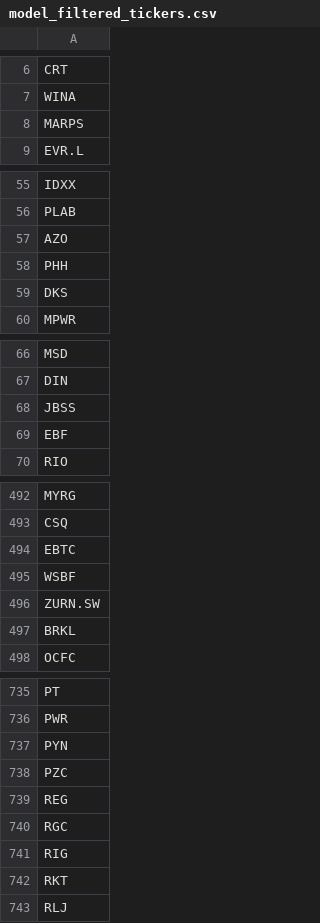
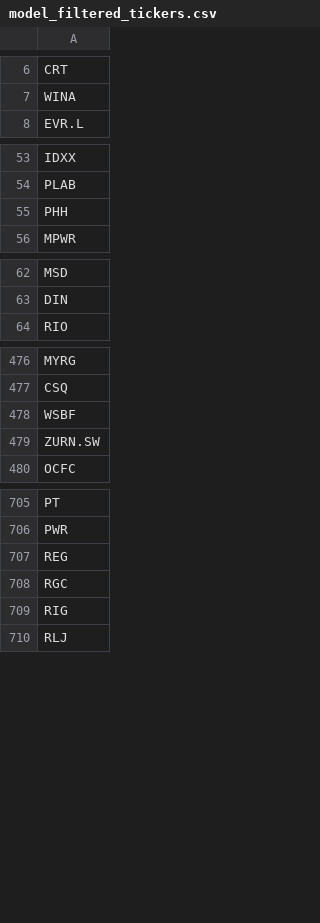
Before and after one commit to P1N60/stock_predictor, a CSV file: data/tickers/model_filtered_tickers.csv, drawn as a sheet; only a part is shown, gaps mark what is left out; removed rows and columns are numbered as before the commit, all else as after; the diff covers the shown part only; the diff names each change by its address in the sheet, - before the commit and + after, or states it on an @@ line.

```diff
--- a/data/tickers/model_filtered_tickers.csv
+++ b/data/tickers/model_filtered_tickers.csv
-row 8: MARPS
-row 57: AZO
-row 59: DKS
-row 68: JBSS
-row 69: EBF
-row 494: EBTC
-row 497: BRKL
-row 737: PYN
-row 738: PZC
-row 742: RKT
```
Also changed, not shown: 4 added rows and 39 removed rows elsewhere in this file, 3 other files.
